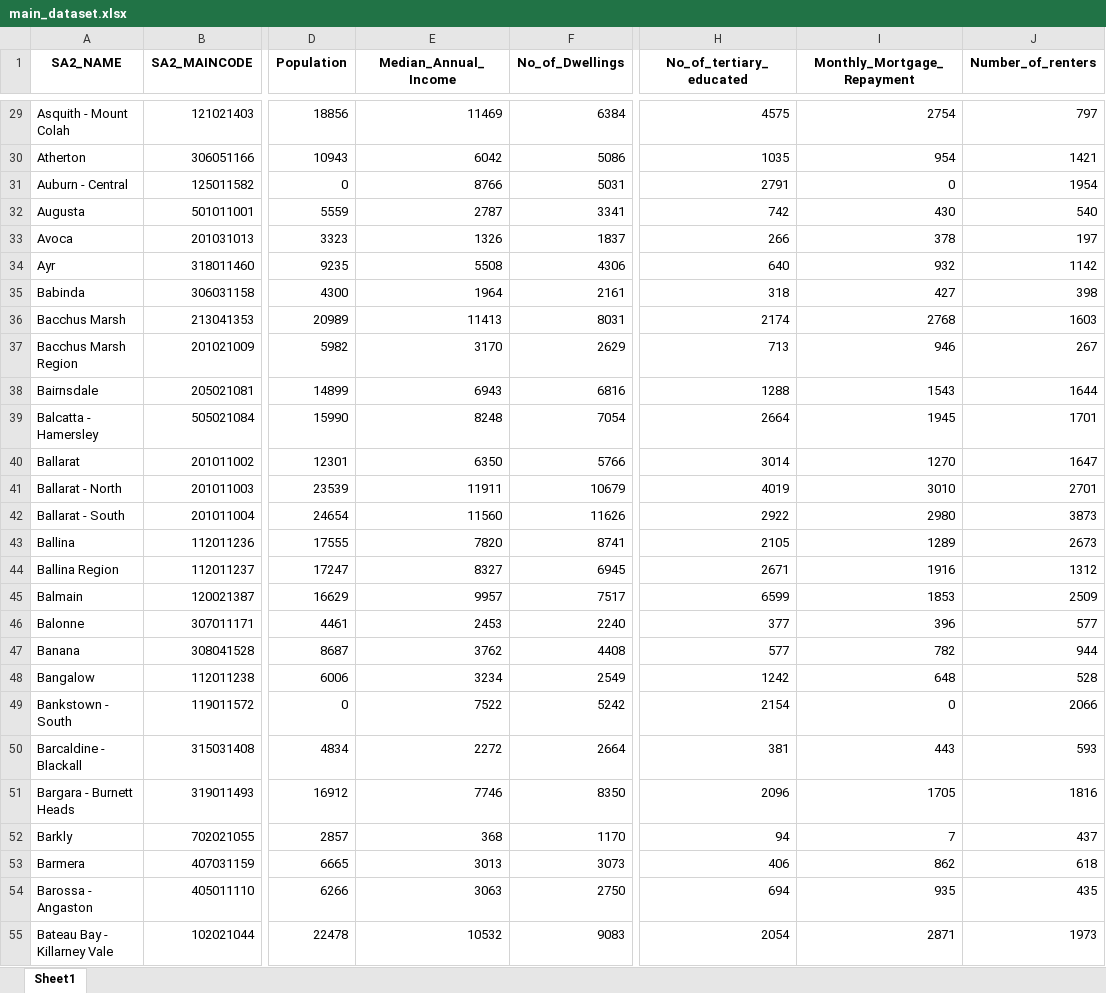
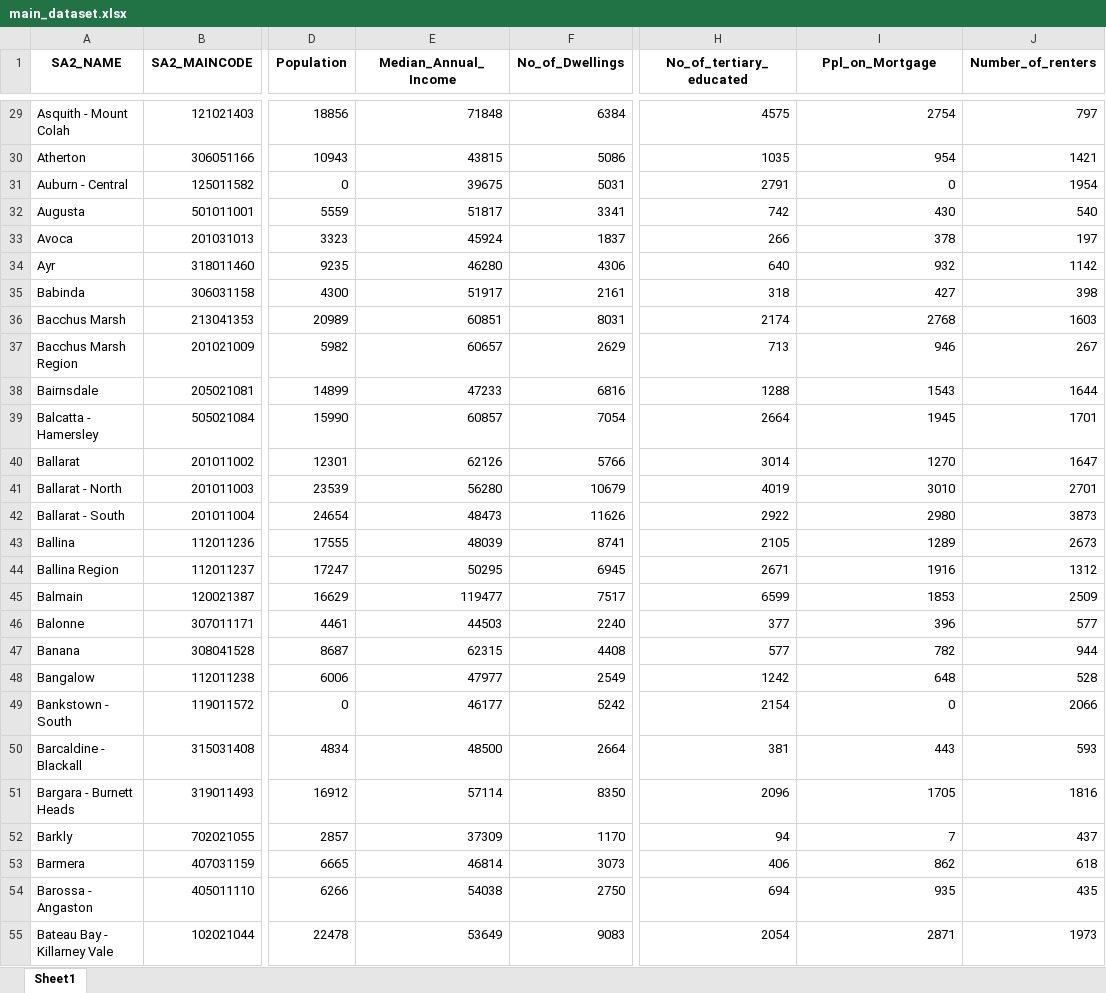
Before and after one commit to Ryan-Ashton/Udacity_Machine_Learning_Capstone, an Excel workbook: Output_Data/main_dataset.xlsx, sheet Sheet1, drawn as a sheet; only a part is shown, gaps mark what is left out; values as stored, in another font and other column widths than the file's, no borders; the diff covers the shown part only; the diff names each change by its address in the sheet, - before the commit and + after, or states it on an @@ line.

```diff
--- a/Output_Data/main_dataset.xlsx (sheet Sheet1)
+++ b/Output_Data/main_dataset.xlsx (sheet Sheet1)
-I1: Monthly_Mortgage_Repayment
+I1: Ppl_on_Mortgage
-E29 (Median_Annual_Income): 11469
+E29 (Median_Annual_Income): 71848
-E30 (Median_Annual_Income): 6042
+E30 (Median_Annual_Income): 43815
-E31 (Median_Annual_Income): 8766
+E31 (Median_Annual_Income): 39675
-E32 (Median_Annual_Income): 2787
+E32 (Median_Annual_Income): 51817
-E33 (Median_Annual_Income): 1326
+E33 (Median_Annual_Income): 45924
-E34 (Median_Annual_Income): 5508
+E34 (Median_Annual_Income): 46280
-E35 (Median_Annual_Income): 1964
+E35 (Median_Annual_Income): 51917
-E36 (Median_Annual_Income): 11413
+E36 (Median_Annual_Income): 60851
-E37 (Median_Annual_Income): 3170
+E37 (Median_Annual_Income): 60657
-E38 (Median_Annual_Income): 6943
+E38 (Median_Annual_Income): 47233
-E39 (Median_Annual_Income): 8248
+E39 (Median_Annual_Income): 60857
-E40 (Median_Annual_Income): 6350
+E40 (Median_Annual_Income): 62126
-E41 (Median_Annual_Income): 11911
+E41 (Median_Annual_Income): 56280
-E42 (Median_Annual_Income): 11560
+E42 (Median_Annual_Income): 48473
-E43 (Median_Annual_Income): 7820
+E43 (Median_Annual_Income): 48039
-E44 (Median_Annual_Income): 8327
+E44 (Median_Annual_Income): 50295
-E45 (Median_Annual_Income): 9957
+E45 (Median_Annual_Income): 119477
-E46 (Median_Annual_Income): 2453
+E46 (Median_Annual_Income): 44503
-E47 (Median_Annual_Income): 3762
+E47 (Median_Annual_Income): 62315
-E48 (Median_Annual_Income): 3234
+E48 (Median_Annual_Income): 47977
-E49 (Median_Annual_Income): 7522
+E49 (Median_Annual_Income): 46177
-E50 (Median_Annual_Income): 2272
+E50 (Median_Annual_Income): 48500
-E51 (Median_Annual_Income): 7746
+E51 (Median_Annual_Income): 57114
-E52 (Median_Annual_Income): 368
+E52 (Median_Annual_Income): 37309
-E53 (Median_Annual_Income): 3013
+E53 (Median_Annual_Income): 46814
-E54 (Median_Annual_Income): 3063
+E54 (Median_Annual_Income): 54038
-E55 (Median_Annual_Income): 10532
+E55 (Median_Annual_Income): 53649
```
Also changed, not shown: 952 edited cells elsewhere in this sheet, Output_Data/new_df.xlsx, 7 other files.
